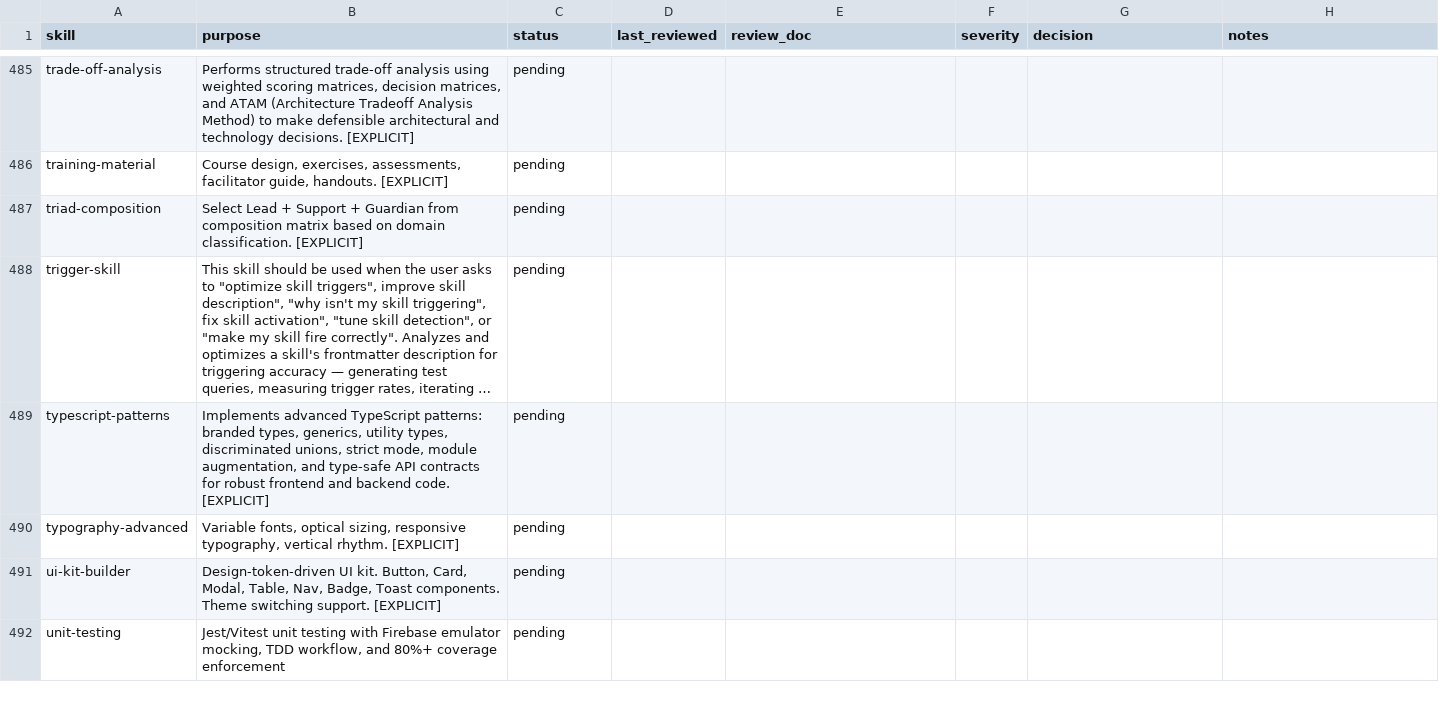
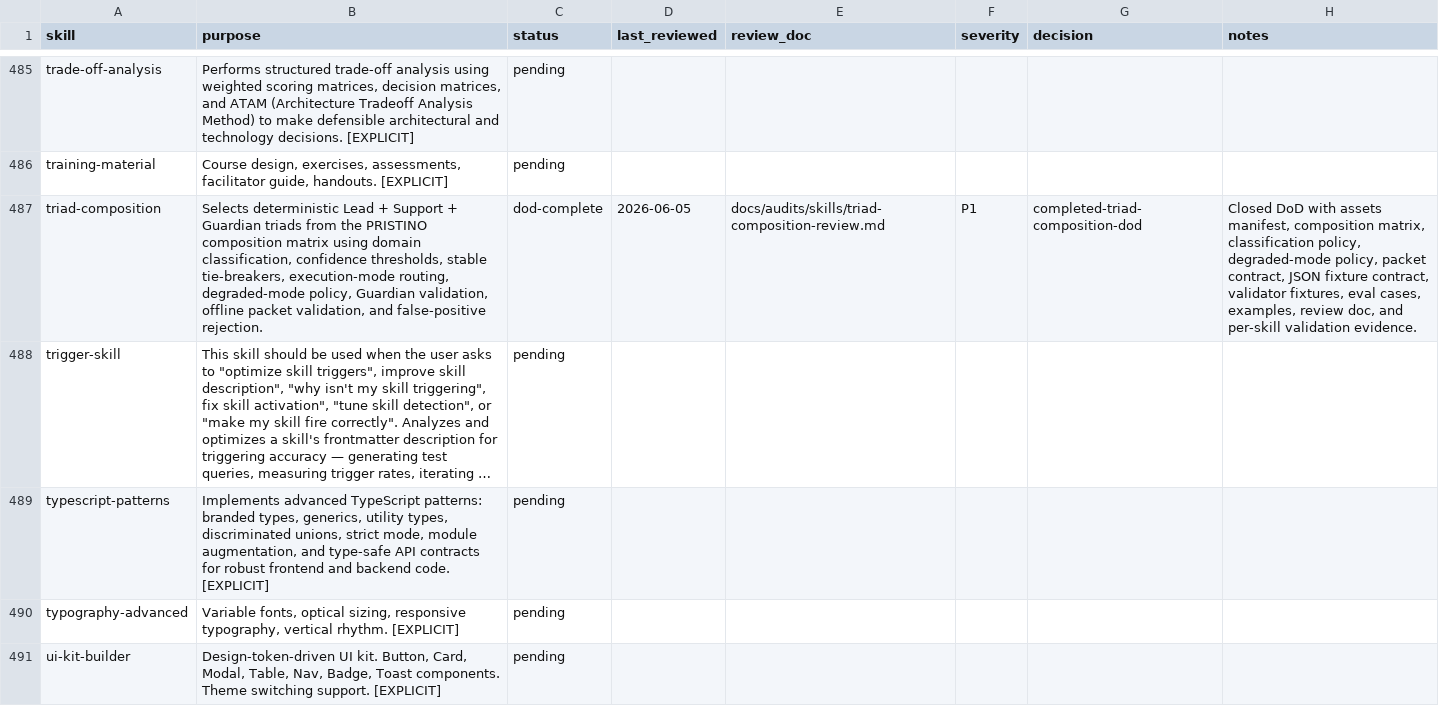
Before and after one commit to JaviMontano/jm-adk-alfa, a CSV file: docs/audits/skill-review-ledger.csv, drawn as a sheet; only a part is shown, gaps mark what is left out; the shorter side is filled out with more unchanged rows; long unchanged cells end in …; the diff names each change by its address in the sheet, - before the commit and + after, or states it on an @@ line.

```diff
--- a/docs/audits/skill-review-ledger.csv
+++ b/docs/audits/skill-review-ledger.csv
-B487 (purpose): Select Lead + Support + Guardian from composition matrix based on domain classification. [EXPLICIT]
+B487 (purpose): Selects deterministic Lead + Support + Guardian triads from the PRISTINO composition matrix using domain classification, confidence thresholds, stable tie-breakers, execution-mode routing, degraded-mode policy, Guardian validation, offline packet validation, and false-positive rejection.
-C487 (status): pending
+C487 (status): dod-complete
-D487 (last_reviewed): (empty)
+D487 (last_reviewed): 2026-06-05
-E487 (review_doc): (empty)
+E487 (review_doc): docs/audits/skills/triad-composition-review.md
-F487 (severity): (empty)
+F487 (severity): P1
-G487 (decision): (empty)
+G487 (decision): completed-triad-composition-dod
-H487 (notes): (empty)
+H487 (notes): Closed DoD with assets manifest, composition matrix, classification policy, degraded-mode policy, packet contract, JSON fixture contract, validator fixtures, eval cases, examples, review doc, and per-skill validation evidence.
```
Also changed, not shown: 37 other files.
